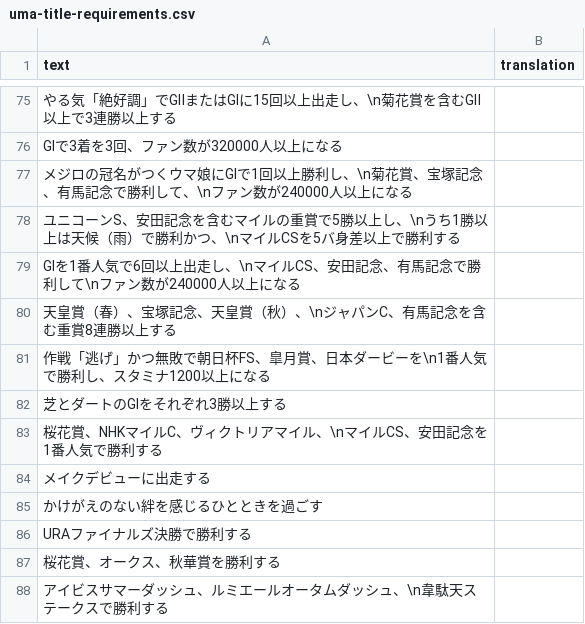
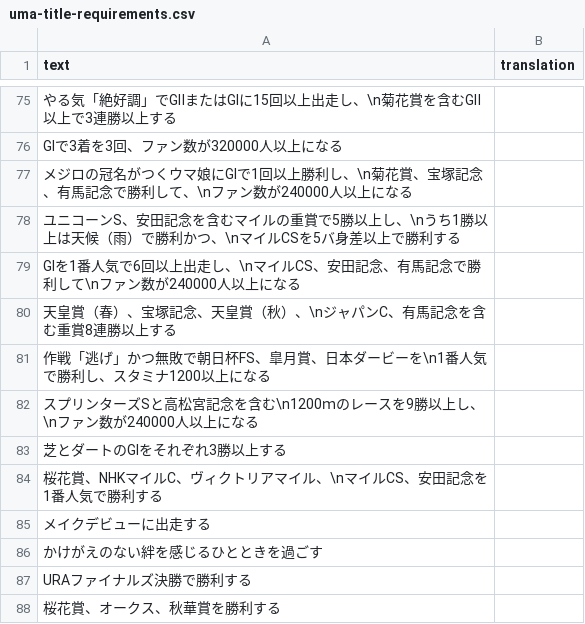
Before and after one commit to SingHill/umamusume-db-translate-zh, a CSV file: src/data/uma-title-requirements.csv, drawn as a sheet; only a part is shown, gaps mark what is left out; the shorter side is filled out with more unchanged rows; the diff names each change by its address in the sheet, - before the commit and + after, or states it on an @@ line.

```diff
--- a/src/data/uma-title-requirements.csv
+++ b/src/data/uma-title-requirements.csv
+row 82: スプリンターズSと高松宮記念を含む\n1200ｍのレースを9勝以上し、\nファン数が240000人以上になる
```
Also changed, not shown: src/data/skill-desc.csv, src/data/skill-name.csv, 2 other files.
